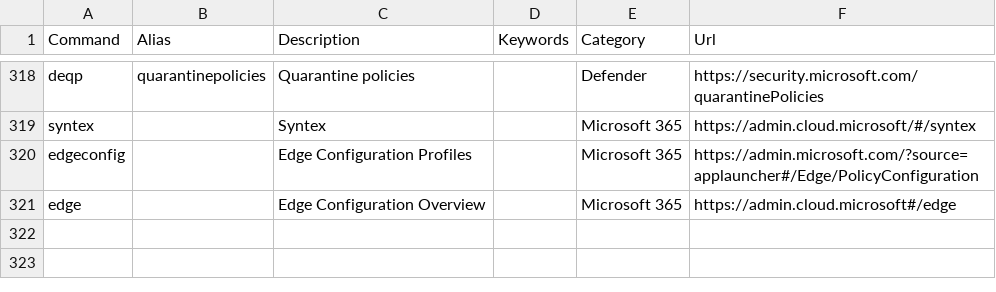
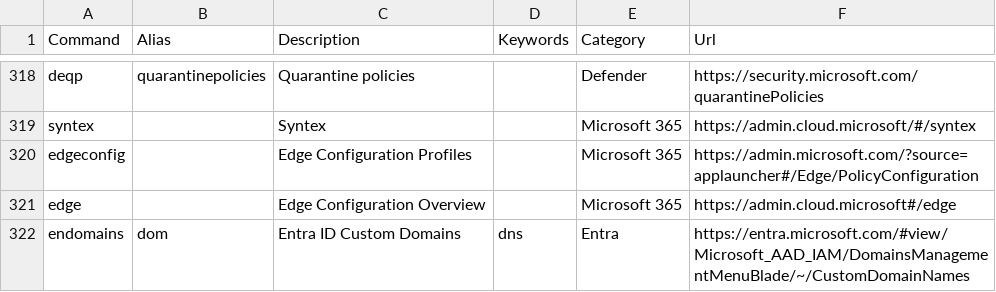
Before and after one commit to merill/cmd, a CSV file: website/config/commands.csv, drawn as a sheet; only a part is shown, gaps mark what is left out.

Commit message:
add Domain configuration

```diff
--- a/website/config/commands.csv
+++ b/website/config/commands.csv
@@ -321 +321,2 @@ edgeconfig,,Edge Configuration Profiles,,Microsoft 365,https://admin.microsoft.c
 edge,,Edge Configuration Overview,,Microsoft 365,https://admin.cloud.microsoft#/edge
+endomains,dom,Entra ID Custom Domains,dns,Entra,https://entra.microsoft.com/#view/Microsoft_AAD_IAM/DomainsManagementMenuBlade/~/CustomDomainNames
```
